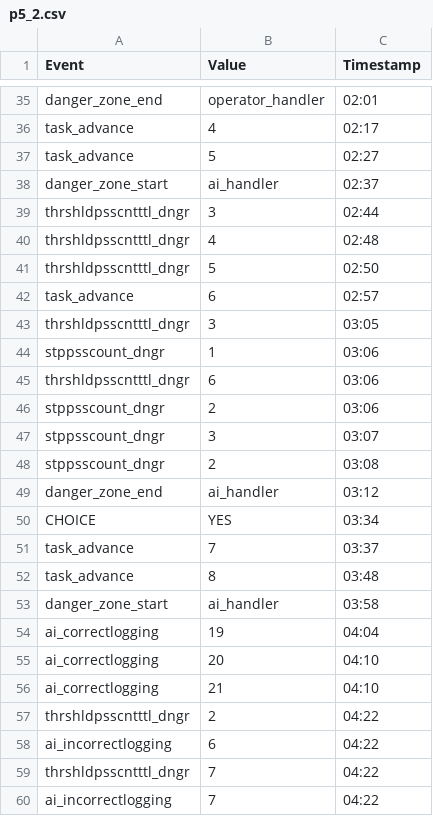
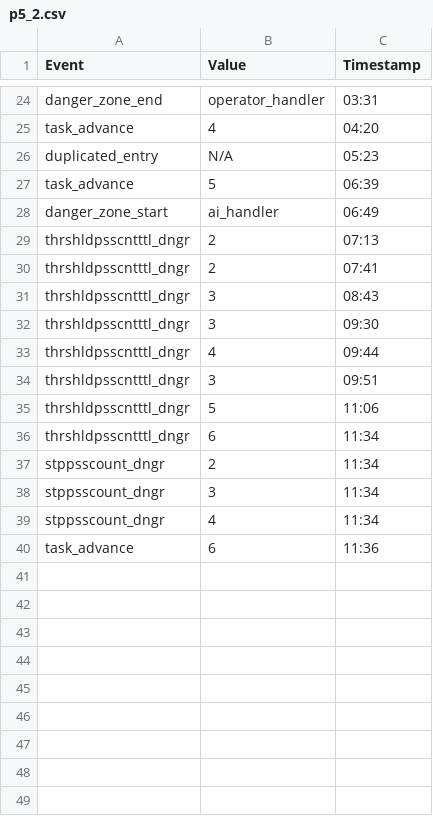
Before and after one commit to ph504/Teleoperation-Interface, a CSV file: log_data/p5_2.csv, drawn as a sheet; only a part is shown, gaps mark what is left out; removed rows and columns are numbered as before the commit, all else as after; the diff covers the shown part only; the diff names each change by its address in the sheet, - before the commit and + after, or states it on an @@ line.

```diff
--- a/log_data/p5_2.csv
+++ b/log_data/p5_2.csv
-C24 (Timestamp): 02:01
+C24 (Timestamp): 03:31
-C25 (Timestamp): 02:17
+C25 (Timestamp): 04:20
+row 26: duplicated_entry | N/A | 05:23
-C27 (Timestamp): 02:27
+C27 (Timestamp): 06:39
-C28 (Timestamp): 02:37
+C28 (Timestamp): 06:49
+row 29: thrshldpsscntttl_dngr | 2 | 07:13
+row 30: thrshldpsscntttl_dngr | 2 | 07:41
-C31 (Timestamp): 02:44
+C31 (Timestamp): 08:43
+row 32: thrshldpsscntttl_dngr | 3 | 09:30
-C33 (Timestamp): 02:48
+C33 (Timestamp): 09:44
-row 41: thrshldpsscntttl_dngr | 5 | 02:50
-row 42: task_advance | 6 | 02:57
-C34 (Timestamp): 03:05
+C34 (Timestamp): 09:51
-row 44: stppsscount_dngr | 1 | 03:06
+row 35: thrshldpsscntttl_dngr | 5 | 11:06
-C36:C37 (Timestamp): 03:06
+C36:C37 (Timestamp): 11:34
-C38 (Timestamp): 03:07
+C38 (Timestamp): 11:34
-B39 (Value): 2
+B39 (Value): 4
-C39 (Timestamp): 03:08
+C39 (Timestamp): 11:34
-row 49: danger_zone_end | ai_handler | 03:12
-row 50: CHOICE | YES | 03:34
-B40 (Value): 7
+B40 (Value): 6
-C40 (Timestamp): 03:37
+C40 (Timestamp): 11:36
-row 52: task_advance | 8 | 03:48
-row 53: danger_zone_start | ai_handler | 03:58
-row 54: ai_correctlogging | 19 | 04:04
-row 55: ai_correctlogging | 20 | 04:10
-row 56: ai_correctlogging | 21 | 04:10
-row 57: thrshldpsscntttl_dngr | 2 | 04:22
-row 58: ai_incorrectlogging | 6 | 04:22
-row 59: thrshldpsscntttl_dngr | 7 | 04:22
-row 60: ai_incorrectlogging | 7 | 04:22
```
Also changed, not shown: 4 added rows, 31 removed rows and 20 edited cells elsewhere in this file, 12 other files.
